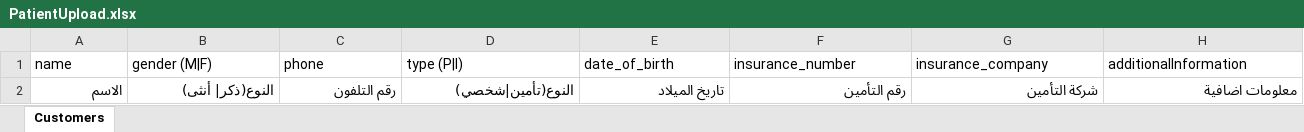
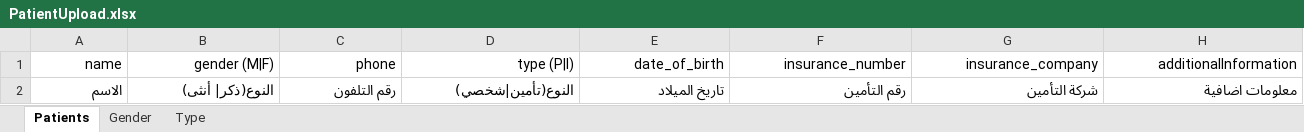
Before and after one commit to noranshaheen/clinic-master, an Excel workbook: public/ExcelTemplates/PatientUpload.xlsx, sheet Patients, drawn as a sheet; values as stored, in another font and other column widths than the file's, no borders; table styles not drawn; the diff names each change by its address in the sheet, - before the commit and + after, or states it on an @@ line.

```diff
--- a/public/ExcelTemplates/PatientUpload.xlsx (sheet Patients)
+++ b/public/ExcelTemplates/PatientUpload.xlsx (sheet Patients)
-sheet tab: Customers
+sheet tab: Patients
+sheet tab: Gender
+sheet tab: Type
-A1:H1 alignment: left
+A1:H1 alignment: right
```
Also changed, not shown: public/ExcelTemplates/DrugUpload.xlsx, 12 other files.
